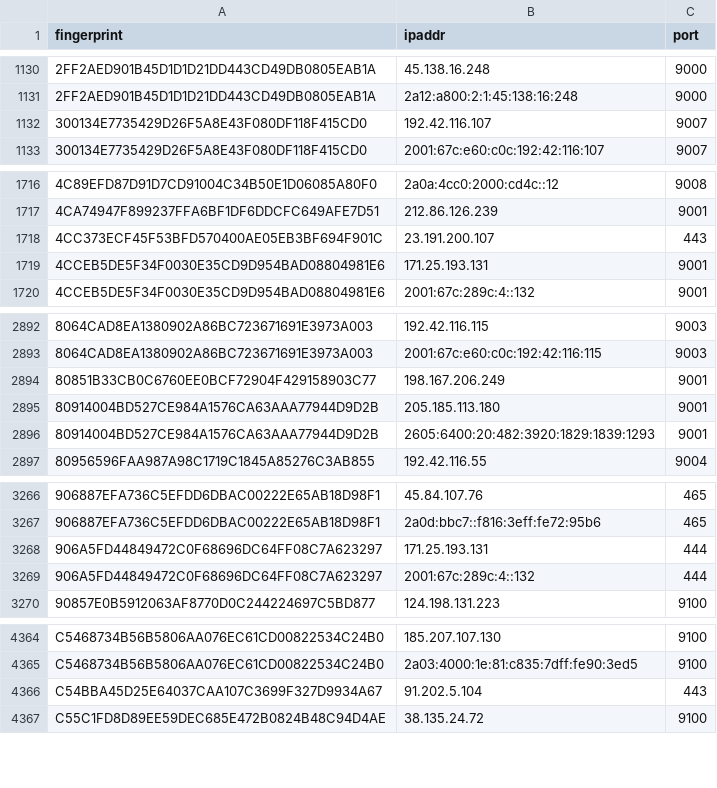
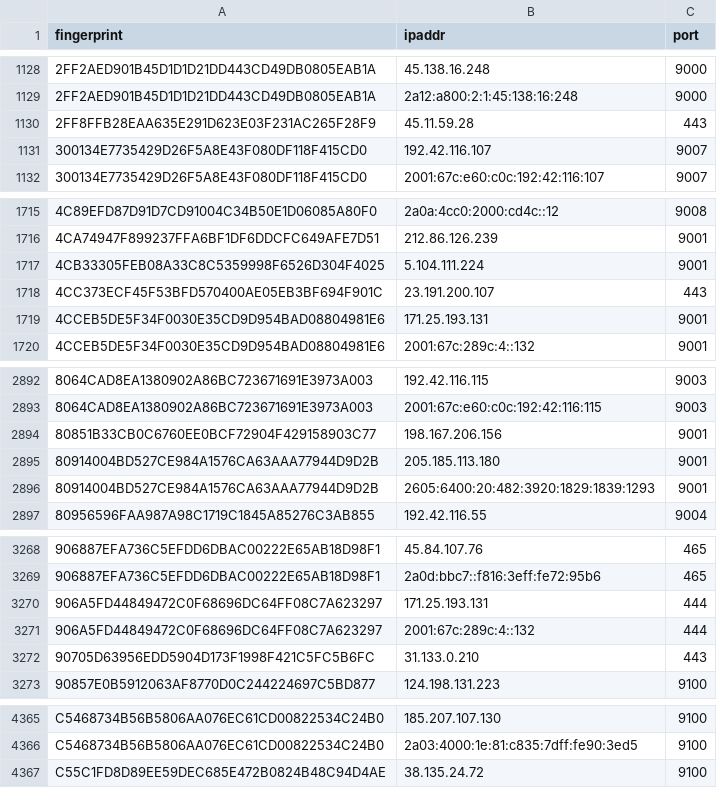
Before and after one commit to sec-js/tor-nodes, a CSV file: latest.exits.csv, drawn as a sheet; only a part is shown, gaps mark what is left out; the diff covers the shown part only.

```diff
--- a/latest.exits.csv
+++ b/latest.exits.csv
@@ -1131,2 +1129,3 @@ fingerprint, ipaddr, port
 2FF2AED901B45D1D1D21DD443CD49DB0805EAB1A, 2a12:a800:2:1:45:138:16:248, 9000
+2FF8FFB28EAA635E291D623E03F231AC265F28F9, 45.11.59.28, 443
 300134E7735429D26F5A8E43F080DF118F415CD0, 192.42.116.107, 9007
@@ -1717,2 +1716,3 @@ fingerprint, ipaddr, port
 4CA74947F899237FFA6BF1DF6DDCFC649AFE7D51, 212.86.126.239, 9001
+4CB33305FEB08A33C8C5359998F6526D304F4025, 5.104.111.224, 9001
 4CC373ECF45F53BFD570400AE05EB3BF694F901C, 23.191.200.107, 443
@@ -2893,3 +2893,3 @@ fingerprint, ipaddr, port
 8064CAD8EA1380902A86BC723671691E3973A003, 2001:67c:e60:c0c:192:42:116:115, 9003
-80851B33CB0C6760EE0BCF72904F429158903C77, 198.167.206.249, 9001
+80851B33CB0C6760EE0BCF72904F429158903C77, 198.167.206.156, 9001
 80914004BD527CE984A1576CA63AAA77944D9D2B, 205.185.113.180, 9001
@@ -3269,2 +3271,3 @@ fingerprint, ipaddr, port
 906A5FD44849472C0F68696DC64FF08C7A623297, 2001:67c:289c:4::132, 444
+90705D63956EDD5904D173F1998F421C5FC5B6FC, 31.133.0.210, 443
 90857E0B5912063AF8770D0C244224697C5BD877, 124.198.131.223, 9100
@@ -4365,3 +4366,2 @@ C5468734B56B5806AA076EC61CD00822534C24B0, 185.207.107.130, 9100
 C5468734B56B5806AA076EC61CD00822534C24B0, 2a03:4000:1e:81:c835:7dff:fe90:3ed5, 9100
-C54BBA45D25E64037CAA107C3699F327D9934A67, 91.202.5.104, 443
 C55C1FD8D89EE59DEC685E472B0824B48C94D4AE, 38.135.24.72, 9100
```
Also changed, not shown: 4 added rows and 6 removed rows elsewhere in this file, latest.all.csv, latest.guards.csv.
